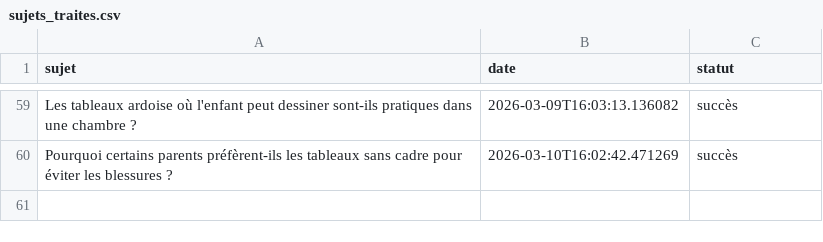
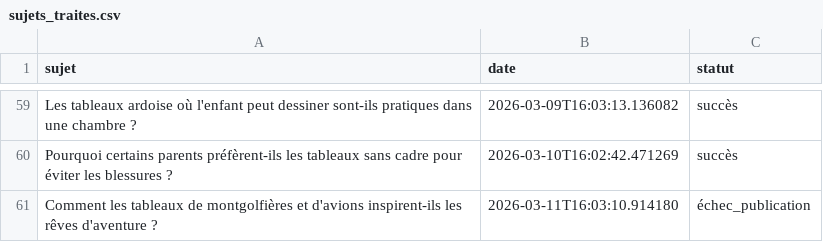
Before and after one commit to Metalosmose21/Chambre-d-enfant-1, a CSV file: sujets_traites.csv, drawn as a sheet; only a part is shown, gaps mark what is left out.

```diff
--- a/sujets_traites.csv
+++ b/sujets_traites.csv
@@ -60 +60,2 @@ Les tableaux ardoise où l'enfant peut dessiner sont-ils pratiques dans une cham
 Pourquoi certains parents préfèrent-ils les tableaux sans cadre pour éviter les blessures ?,2026-03-10T16:02:42.471269,succès
+Comment les tableaux de montgolfières et d'avions inspirent-ils les rêves d'aventure ?,2026-03-11T16:03:10.914180,échec_publication
```
